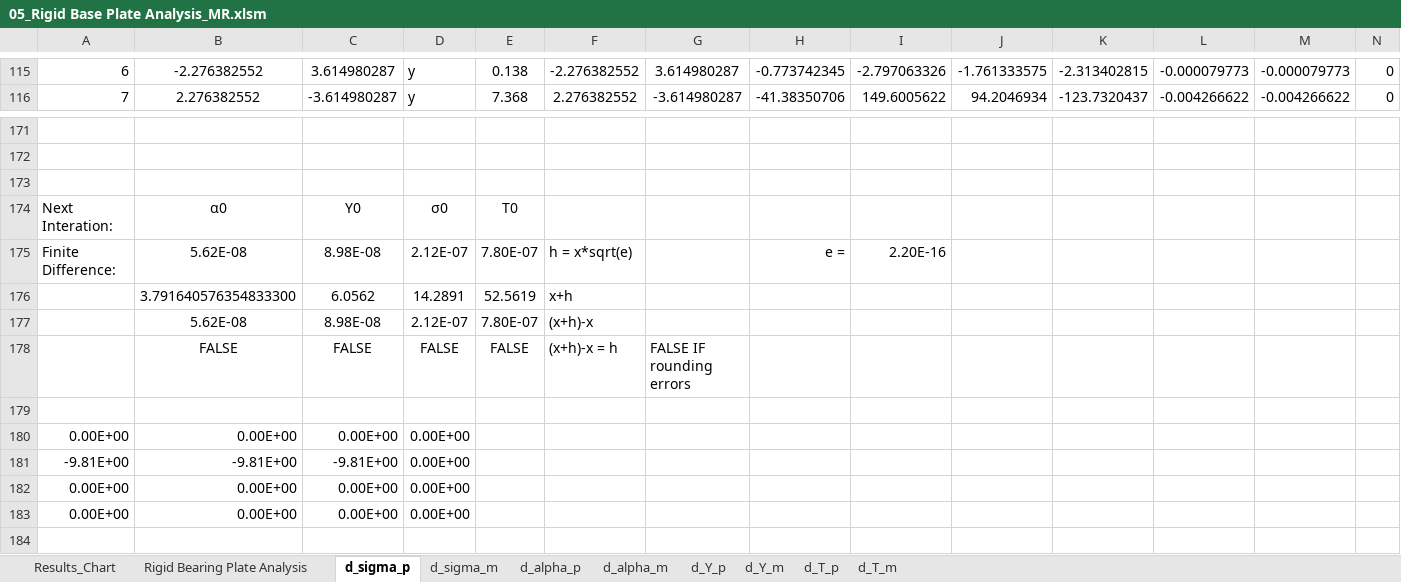
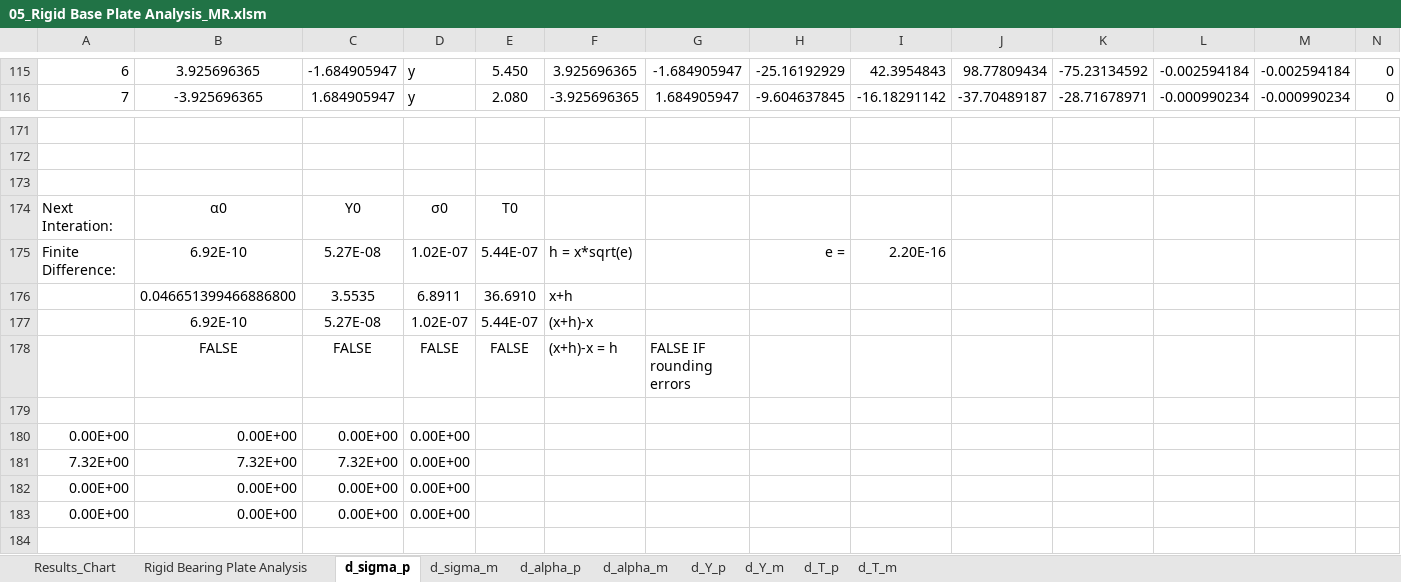
Before and after one commit to open-struct-engineer/Excel, an Excel workbook: 05-Metals/05_Rigid Base Plate Analysis_MR.xlsm, sheet d_sigma_p, drawn as a sheet; only a part is shown, gaps mark what is left out; values as stored, in another font and other column widths than the file's, no borders; removed rows and columns are numbered as before the commit, all else as after; rows hold the shown columns only; the diff covers the shown part only; the diff names each change by its address in the sheet, - before the commit and + after, or states it on an @@ line.

```diff
--- a/05-Metals/05_Rigid Base Plate Analysis_MR.xlsm (sheet d_sigma_p)
+++ b/05-Metals/05_Rigid Base Plate Analysis_MR.xlsm (sheet d_sigma_p)
-B115: -2.276382552
+B115: 3.925696365
-C115: 3.614980287
+C115: -1.684905947
-E115: 0.138
+E115: 5.450
-F115: -2.276382552
+F115: 3.925696365
-G115: 3.614980287
+G115: -1.684905947
-H115: -0.773742345
+H115: -25.16192929
-I115: -2.797063326
+I115: 42.3954843
-J115: -1.761333575
+J115: 98.77809434
-K115: -2.313402815
+K115: -75.23134592
-L115: -0.000079773
+L115: -0.002594184
-M115: -0.000079773
+M115: -0.002594184
-B116: 2.276382552
+B116: -3.925696365
-C116: -3.614980287
+C116: 1.684905947
-E116: 7.368
+E116: 2.080
-F116: 2.276382552
+F116: -3.925696365
-G116: -3.614980287
+G116: 1.684905947
-H116: -41.38350706
+H116: -9.604637845
-I116: 149.6005622
+I116: -16.18291142
-J116: 94.2046934
+J116: -37.70489187
-K116: -123.7320437
+K116: -28.71678971
-L116: -0.004266622
+L116: -0.000990234
-M116: -0.004266622
+M116: -0.000990234
-B175: 5.62E-08
+B175: 6.92E-10
-C175: 8.98E-08
+C175: 5.27E-08
-D175: 2.12E-07
+D175: 1.02E-07
-E175: 7.80E-07
+E175: 5.44E-07
-row 176:  | 3.791640576354833300 | 6.0562 | 14.2891 | 52.5619 | x+h
-row 177:  | 5.62E-08 | 8.98E-08 | 2.12E-07 | 7.80E-07 | (x+h)-x
+row 176:  | 0.046651399466886800 | 3.5535 | 6.8911 | 36.6910 | x+h
+row 177:  | 6.92E-10 | 5.27E-08 | 1.02E-07 | 5.44E-07 | (x+h)-x
-row 181: -9.81E+00 | -9.81E+00 | -9.81E+00 | 0.00E+00
+row 181: 7.32E+00 | 7.32E+00 | 7.32E+00 | 0.00E+00
```
Also changed, not shown: 19 added rows, 19 removed rows and 226 edited cells elsewhere in this sheet, sheet Rigid Bearing Plate Analysis, sheet d_alpha_m, sheet d_alpha_p, sheet d_T_p, sheet d_T_m, sheet d_Y_m, 2 more sheets, formulas that keep their value, charts or pictures.
